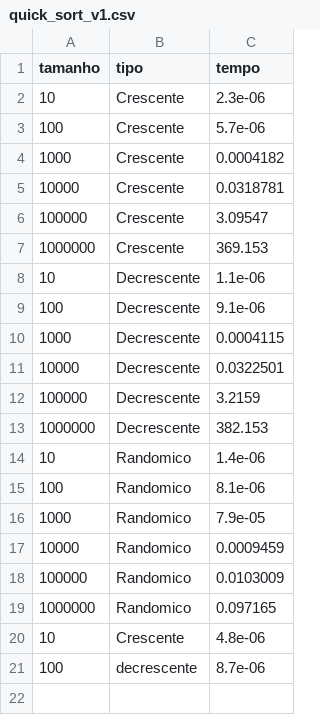
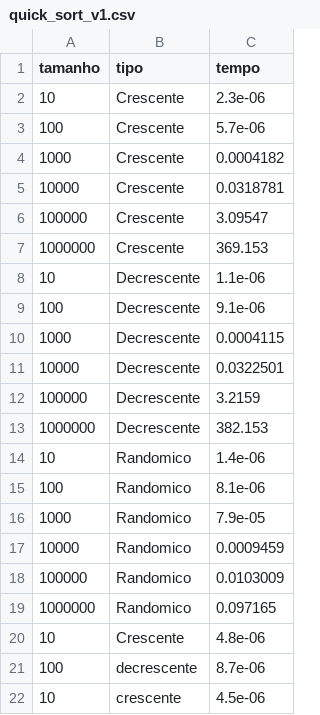
Before and after one commit to leomzto/projeto-de-algoritmos, a CSV file: extras/tempos/quick_sort_v1.csv, drawn as a sheet.

Commit message:
csv quick_sort_v1

```diff
--- a/extras/tempos/quick_sort_v1.csv
+++ b/extras/tempos/quick_sort_v1.csv
@@ -21 +21,2 @@ tamanho,tipo,tempo
 100,decrescente,8.7e-06
+10,crescente,4.5e-06
```
